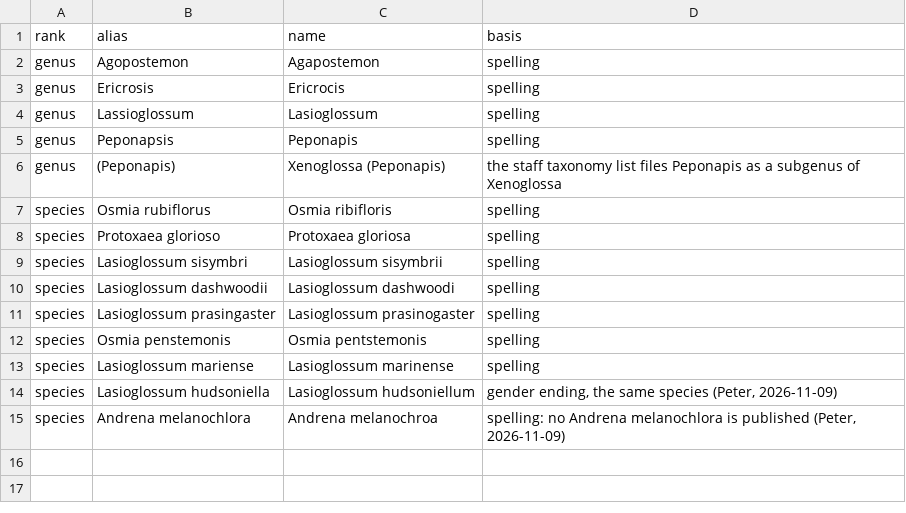
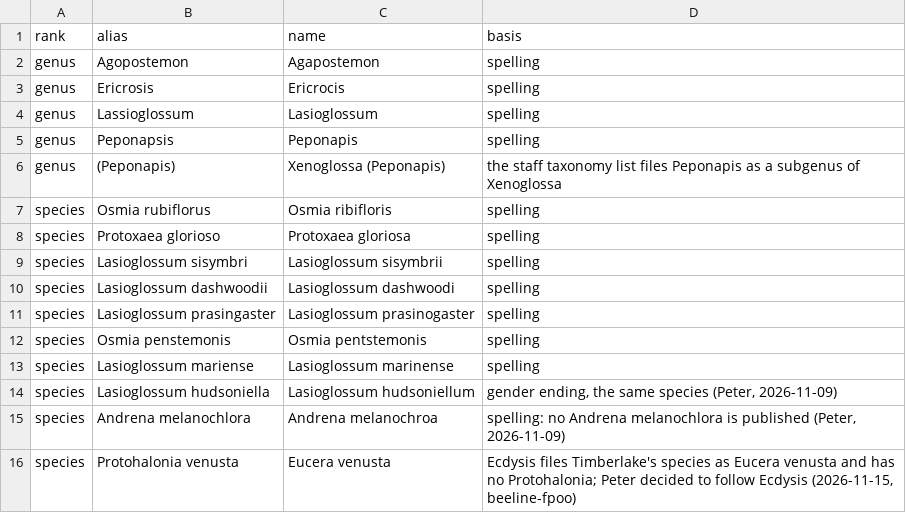
Before and after one commit to rainhead/beeline, a CSV file: ingest/taxon-aliases.csv, drawn as a sheet; the diff names each change by its address in the sheet, - before the commit and + after, or states it on an @@ line.

```diff
--- a/ingest/taxon-aliases.csv
+++ b/ingest/taxon-aliases.csv
+row 16: species | Protohalonia venusta | Eucera venusta | Ecdysis files Timberlake's species as Eucera venusta and has no Protohalonia; Peter decided to follow Ecdysis (2026-11-15, beeline-fpoo)
```
Also changed, not shown: 5 other files.
